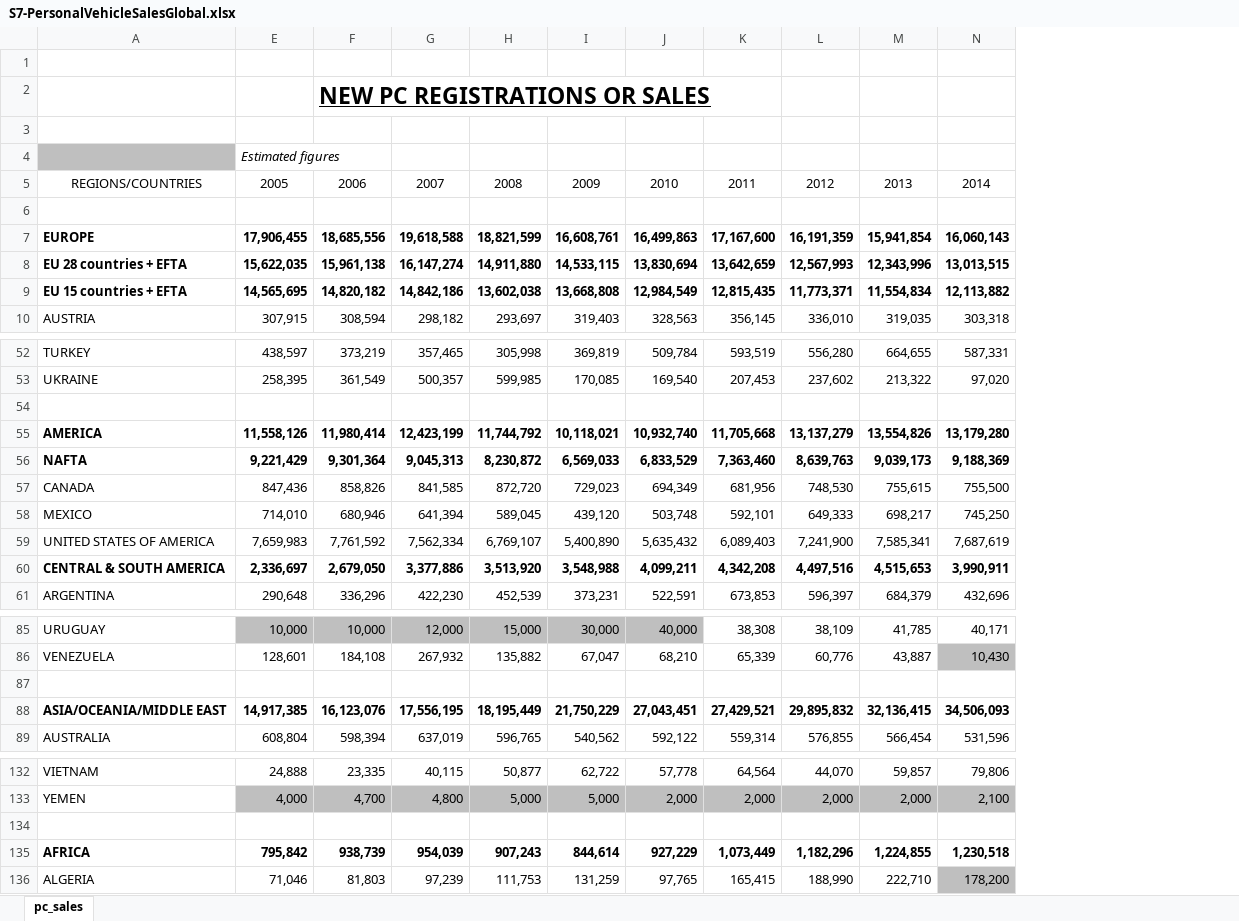
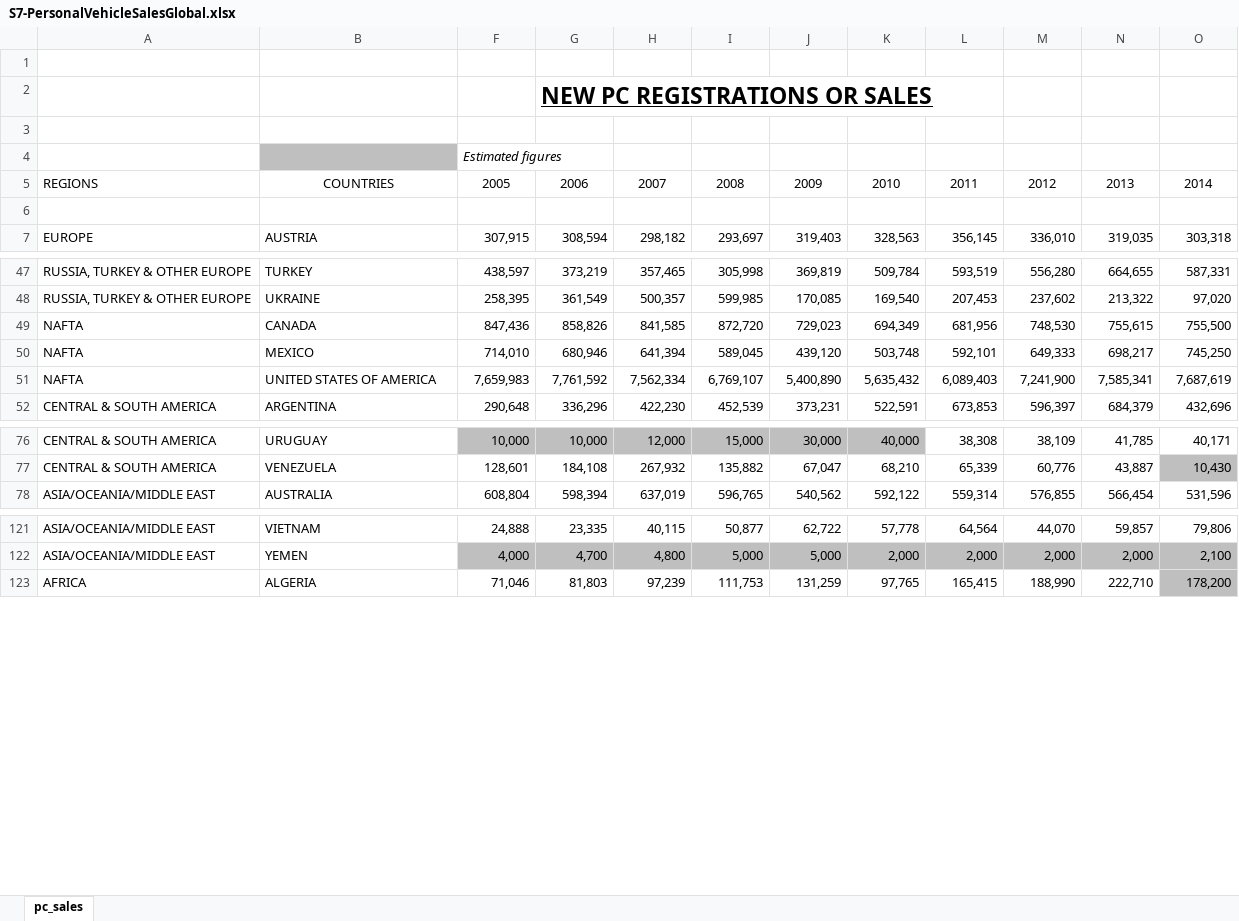
Before and after one commit to chintan0513/Advanced_Tableau_concept, an Excel workbook: Data/Tableau A-Z/Section 7 - Advanced Data Preparation/S7-PersonalVehicleSalesGlobal.xlsx, sheet pc_sales, drawn as a sheet; only a part is shown, gaps mark what is left out; values as stored, in another font and other column widths than the file's, no borders; removed rows and columns are numbered as before the commit, all else as after; the diff covers the shown part only; the diff names each change by its address in the sheet, - before the commit and + after, or states it on an @@ line.

```diff
--- a/Data/Tableau A-Z/Section 7 - Advanced Data Preparation/S7-PersonalVehicleSalesGlobal.xlsx (sheet pc_sales)
+++ b/Data/Tableau A-Z/Section 7 - Advanced Data Preparation/S7-PersonalVehicleSalesGlobal.xlsx (sheet pc_sales)
+column A, rows 5-7: REGIONS |  | EUROPE; rows 47-52: RUSSIA, TURKEY & OTHER EUROPE | RUSSIA, TURKEY & OTHER EUROPE | NAFTA | NAFTA | NAFTA | CENTRAL & SOUTH AMERICA; rows 76-78: CENTRAL & SOUTH AMERICA | CENTRAL & SOUTH AMERICA | ASIA/OCEANIA/MIDDLE EAST; rows 121-123: ASIA/OCEANIA/MIDDLE EAST | ASIA/OCEANIA/MIDDLE EAST | AFRICA
-B5: REGIONS/COUNTRIES
+B5: COUNTRIES
-row 7: EUROPE | 17,906,455 | 18,685,556 | 19,618,588 | 18,821,599 | 16,608,761 | 16,499,863 | 17,167,600 | 16,191,359 | 15,941,854 | 16,060,143
-row 8: EU 28 countries + EFTA | 15,622,035 | 15,961,138 | 16,147,274 | 14,911,880 | 14,533,115 | 13,830,694 | 13,642,659 | 12,567,993 | 12,343,996 | 13,013,515
-row 9: EU 15 countries + EFTA | 14,565,695 | 14,820,182 | 14,842,186 | 13,602,038 | 13,668,808 | 12,984,549 | 12,815,435 | 11,773,371 | 11,554,834 | 12,113,882
-row 54: (empty)
-row 55: AMERICA | 11,558,126 | 11,980,414 | 12,423,199 | 11,744,792 | 10,118,021 | 10,932,740 | 11,705,668 | 13,137,279 | 13,554,826 | 13,179,280
-row 56: NAFTA | 9,221,429 | 9,301,364 | 9,045,313 | 8,230,872 | 6,569,033 | 6,833,529 | 7,363,460 | 8,639,763 | 9,039,173 | 9,188,369
-row 60: CENTRAL & SOUTH AMERICA | 2,336,697 | 2,679,050 | 3,377,886 | 3,513,920 | 3,548,988 | 4,099,211 | 4,342,208 | 4,497,516 | 4,515,653 | 3,990,911
-row 87: (empty)
-row 88: ASIA/OCEANIA/MIDDLE EAST | 14,917,385 | 16,123,076 | 17,556,195 | 18,195,449 | 21,750,229 | 27,043,451 | 27,429,521 | 29,895,832 | 32,136,415 | 34,506,093
-row 134: (empty)
-row 135: AFRICA | 795,842 | 938,739 | 954,039 | 907,243 | 844,614 | 927,229 | 1,073,449 | 1,182,296 | 1,224,855 | 1,230,518
```
Also changed, not shown: 4 removed rows elsewhere in this sheet, 5 other files.
